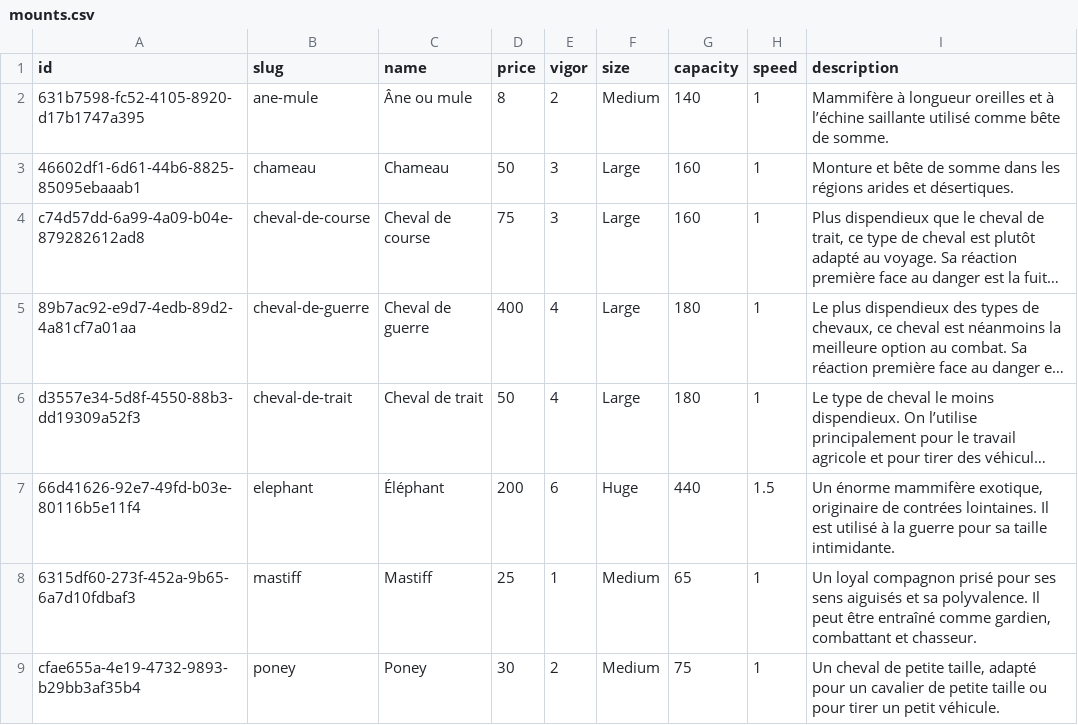
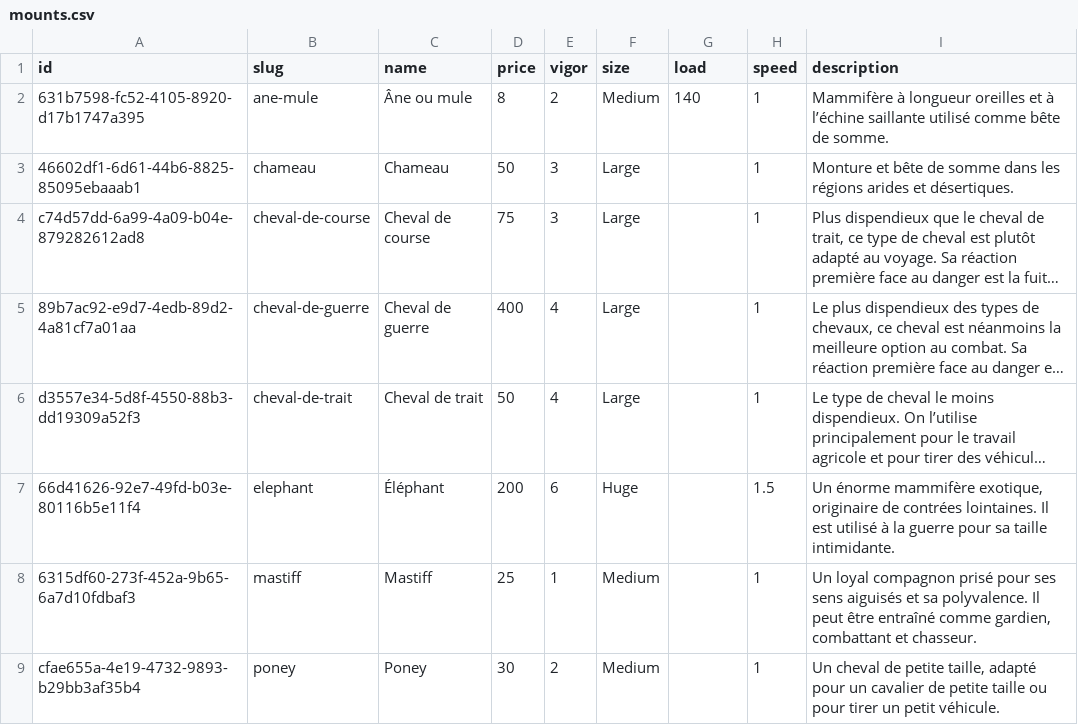
Before and after one commit to SkillCraftRPG/www, a CSV file: backend/tools/SkillCraft.Rules.Compiler/data/input/items/mounts.csv, drawn as a sheet; long unchanged cells end in …; the diff names each change by its address in the sheet, - before the commit and + after, or states it on an @@ line.

Commit message:
load

```diff
--- a/backend/tools/SkillCraft.Rules.Compiler/data/input/items/mounts.csv
+++ b/backend/tools/SkillCraft.Rules.Compiler/data/input/items/mounts.csv
-G1: capacity
+G1: load
-G3:G4 (load): 160
+G3:G4 (load): (empty)
-G5:G6 (load): 180
+G5:G6 (load): (empty)
-G7 (load): 440
+G7 (load): (empty)
-G8 (load): 65
+G8 (load): (empty)
-G9 (load): 75
+G9 (load): (empty)
```
Also changed, not shown: 4 other files.
